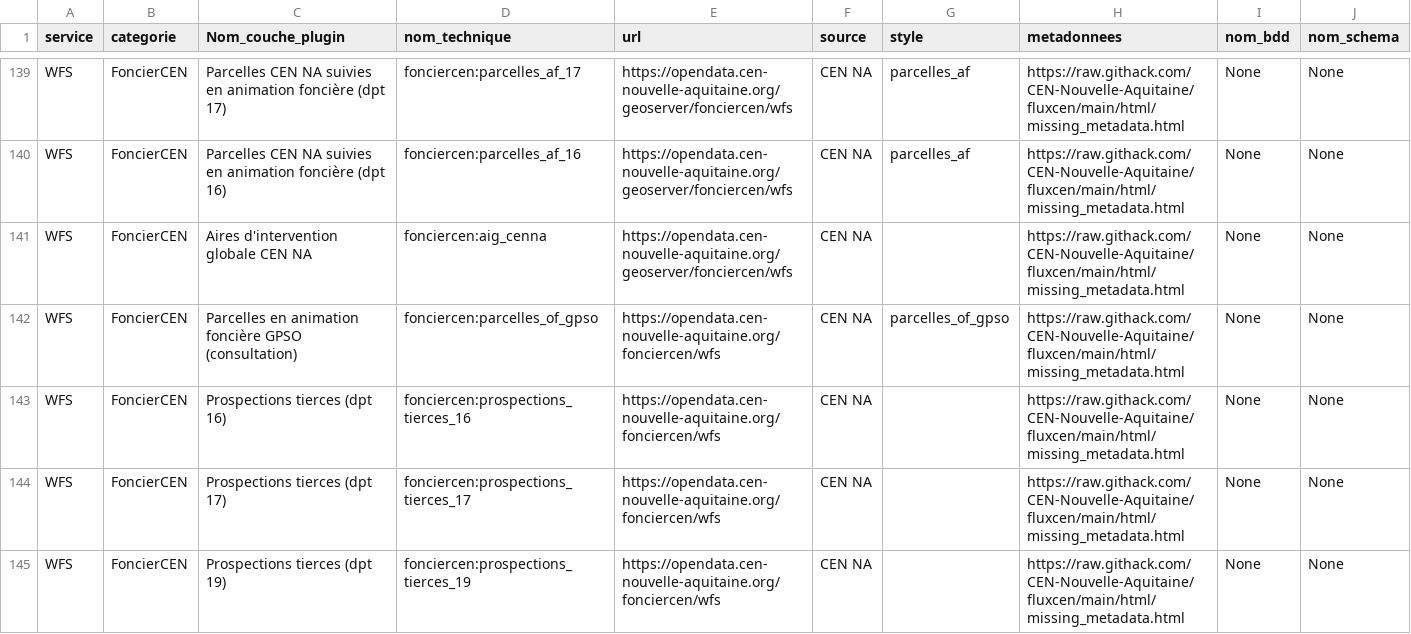
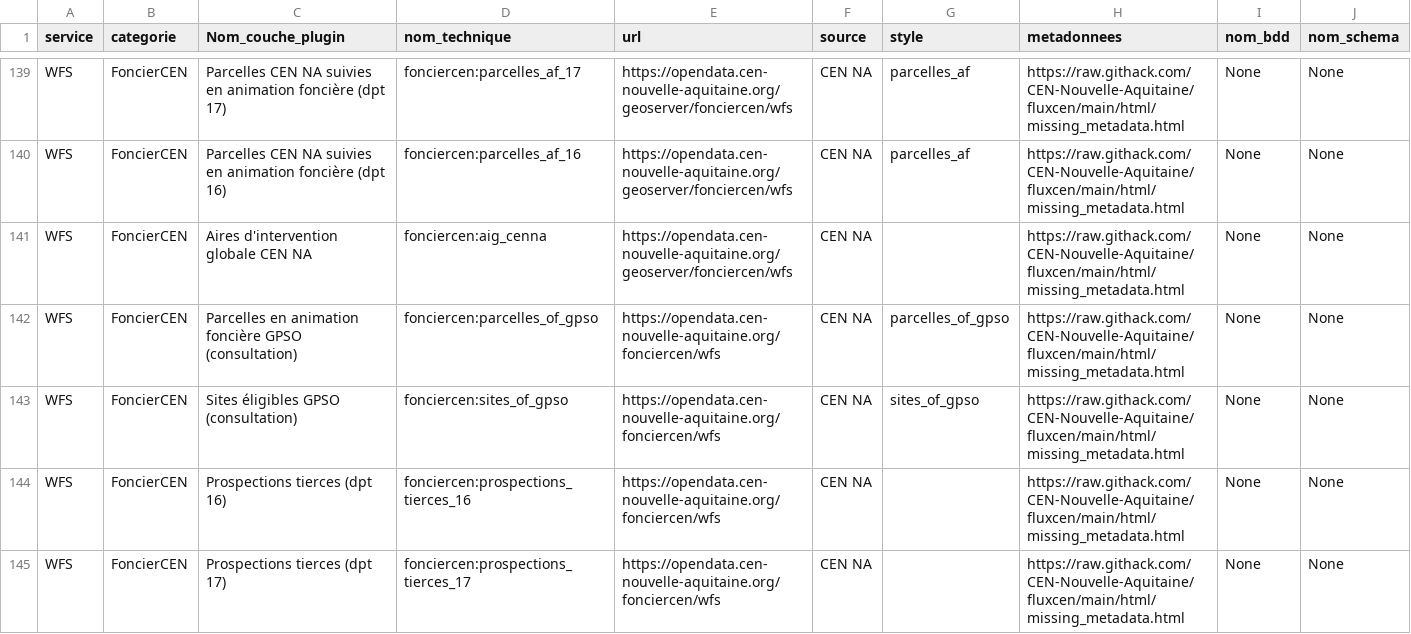
Before and after one commit to CEN-Nouvelle-Aquitaine/fluxcen, a CSV file: flux.csv, drawn as a sheet; only a part is shown, gaps mark what is left out; the shorter side is filled out with more unchanged rows; the diff names each change by its address in the sheet, - before the commit and + after, or states it on an @@ line.

Commit message:
ADD resource : sites of + layer style

```diff
--- a/flux.csv
+++ b/flux.csv
+row 143: WFS | FoncierCEN | Sites éligibles GPSO (consultation) | fonciercen:sites_of_gpso | https://opendata.cen-nouvelle-aquitaine.org/fonciercen/wfs | CEN NA | sites_of_gpso | https://raw.githack.com/CEN-Nouvelle-Aquitaine/fluxcen/main/html/missing_metadata.html | None | None
```
Also changed, not shown: 1 other file.
